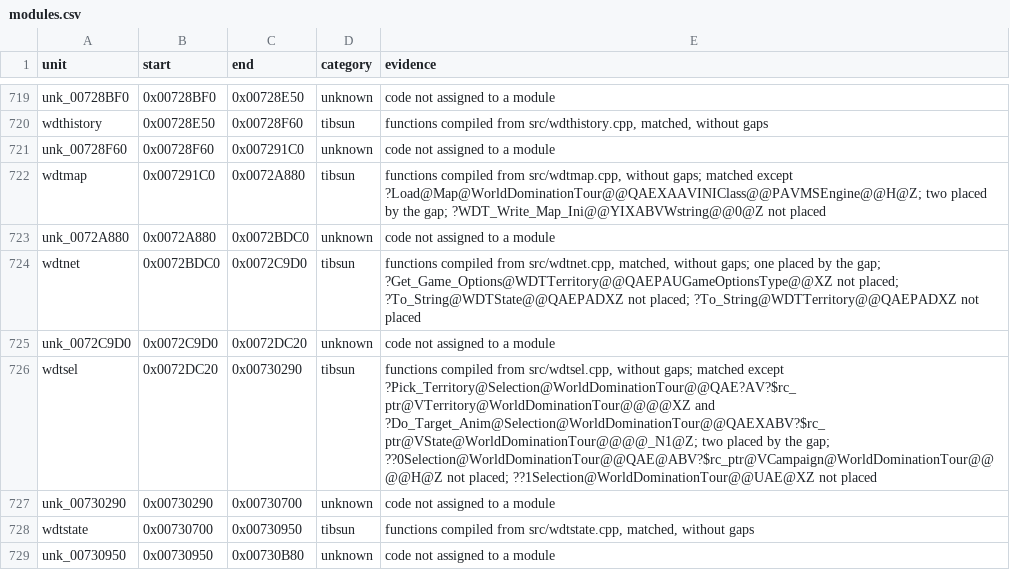
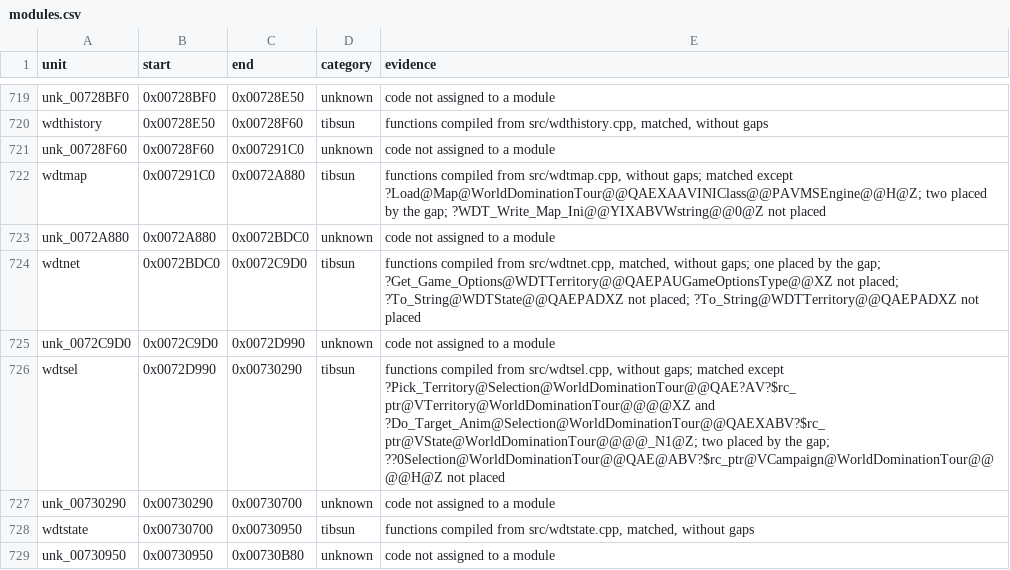
Before and after one commit to meastes/RedAlert2, a CSV file: config/ra2-1.006/modules.csv, drawn as a sheet; only a part is shown, gaps mark what is left out.

```diff
--- a/config/ra2-1.006/modules.csv
+++ b/config/ra2-1.006/modules.csv
@@ -724,4 +724,4 @@ unk_0072A880,0x0072A880,0x0072BDC0,unknown,code not assigned to a module
 wdtnet,0x0072BDC0,0x0072C9D0,tibsun,"functions compiled from src/wdtnet.cpp, matched, without gaps; one placed by the gap; ?Get_Game_Options@WDTTerritory@@QAEPAUGameOptionsType@@XZ not placed; ?To_String@WDTState@@QAEPADXZ not placed; ?To_String@WDTTerritory@@QAEPADXZ not placed"
-unk_0072C9D0,0x0072C9D0,0x0072DC20,unknown,code not assigned to a module
-wdtsel,0x0072DC20,0x00730290,tibsun,"functions compiled from src/wdtsel.cpp, without gaps; matched except ?Pick_Territory@Selection@WorldDominationTour@@QAE?AV?$rc_ptr@VTerritory@WorldDominationTour@@@@XZ and ?Do_Target_Anim@Selection@WorldDominationTour@@QAEXABV?$rc_ptr@VState@WorldDominationTour@@@@_N1@Z; two placed by the gap; ??0Selection@WorldDominationTour@@QAE@ABV?$rc_ptr@VCampaign@WorldDominationTour@@@@H@Z not placed; ??1Selection@WorldDominationTour@@UAE@XZ not placed"
+unk_0072C9D0,0x0072C9D0,0x0072D990,unknown,code not assigned to a module
+wdtsel,0x0072D990,0x00730290,tibsun,"functions compiled from src/wdtsel.cpp, without gaps; matched except ?Pick_Territory@Selection@WorldDominationTour@@QAE?AV?$rc_ptr@VTerritory@WorldDominationTour@@@@XZ and ?Do_Target_Anim@Selection@WorldDominationTour@@QAEXABV?$rc_ptr@VState@WorldDominationTour@@@@_N1@Z; two placed by the gap; ??0Selection@WorldDominationTour@@QAE@ABV?$rc_ptr@VCampaign@WorldDominationTour@@@@H@Z not placed"
 unk_00730290,0x00730290,0x00730700,unknown,code not assigned to a module
```
Also changed, not shown: config/ra2-1.006/functions.csv, 1 other file.
